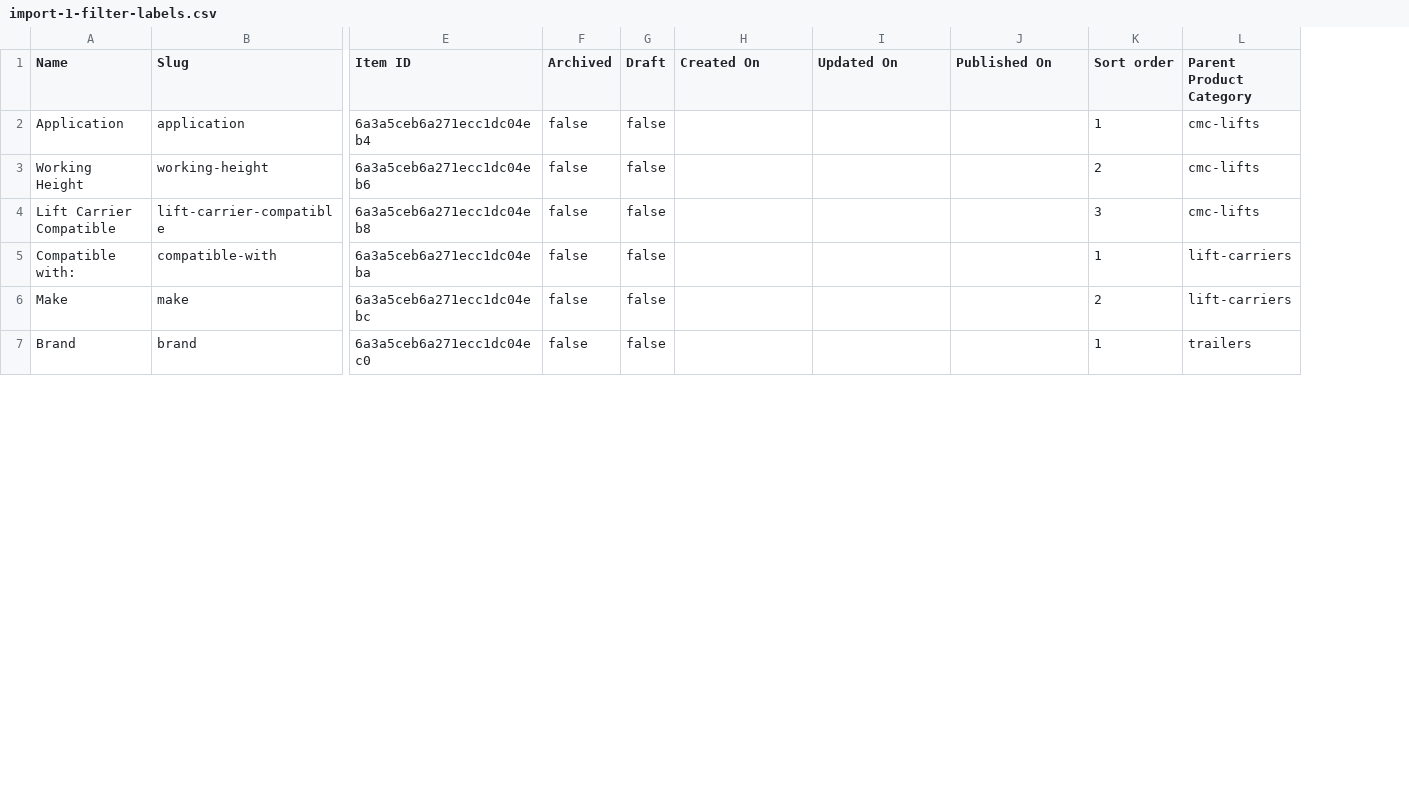
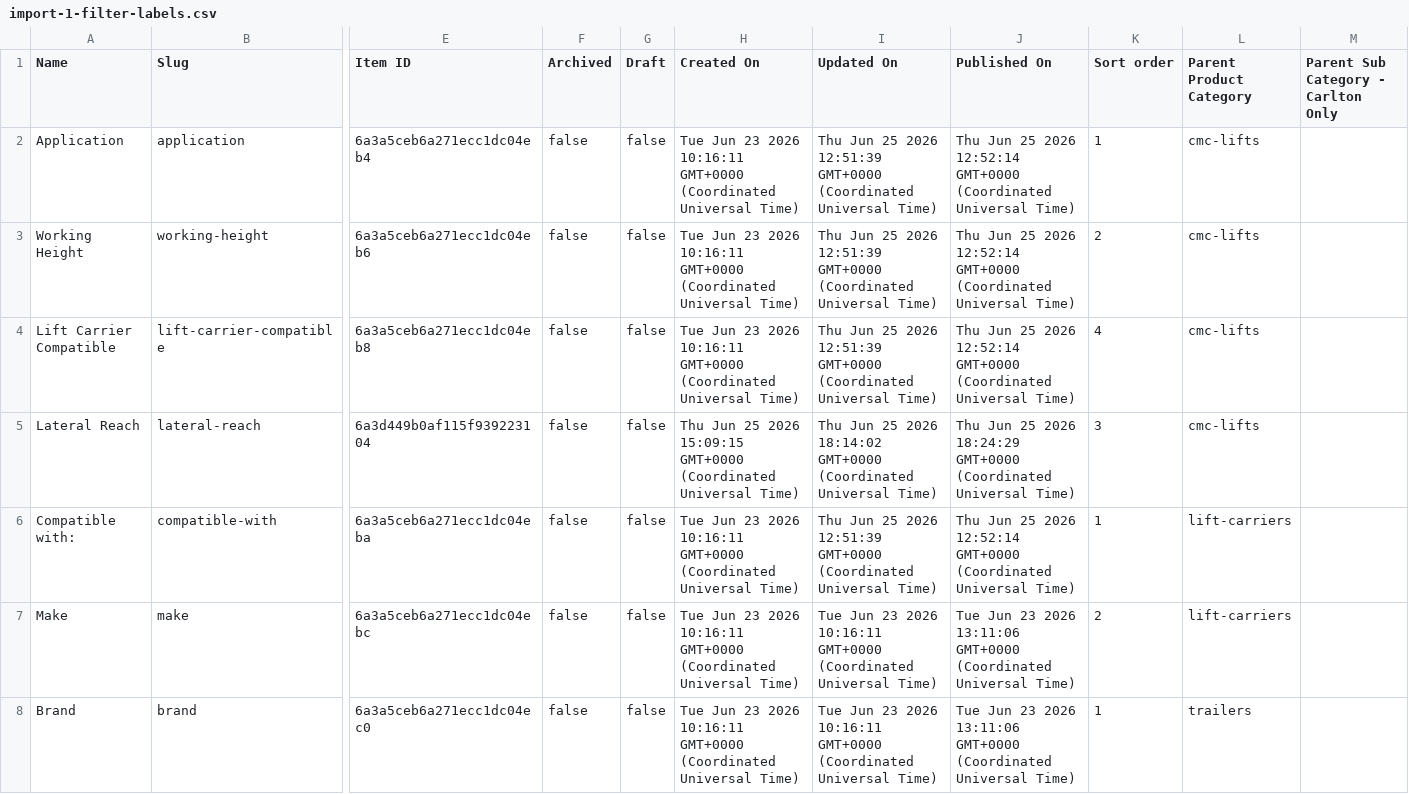
Before and after one commit to jkb4/cmc-filters-docs, a CSV file: products/import-1-filter-labels.csv, drawn as a sheet; only a part is shown, gaps mark what is left out; addresses are those after the commit; rows hold the shown columns only; the diff covers the shown part only; the diff names each change by its address in the sheet, - before the commit and + after, or states it on an @@ line.

Commit message:
v1.4: sync filter-labels CSV with v2 export, add Parent Sub Category - Carlton Only mapping (Horsepower/Capacity)

```diff
--- a/products/import-1-filter-labels.csv
+++ b/products/import-1-filter-labels.csv
+column M, row 1: Parent Sub Category - Carlton Only
-H2:H4 (Created On): (empty)
+H2:H4 (Created On): Tue Jun 23 2026 10:16:11 GMT+0000 (Coordinated Universal Time)
-I2:I4 (Updated On): (empty)
+I2:I4 (Updated On): Thu Jun 25 2026 12:51:39 GMT+0000 (Coordinated Universal Time)
-J2:J4 (Published On): (empty)
+J2:J4 (Published On): Thu Jun 25 2026 12:52:14 GMT+0000 (Coordinated Universal Time)
-K4 (Sort order): 3
+K4 (Sort order): 4
+row 5: Lateral Reach | lateral-reach | 6a3d449b0af115f939223104 | false | false | Thu Jun 25 2026 15:09:15 GMT+0000 (Coordinated Universal Time) | Thu Jun 25 2026 18:14:02 GMT+0000 (Coordinated Universal Time) | Thu Jun 25 2026 18:24:29 GMT+0000 (Coordinated Universal Time) | 3 | cmc-lifts
-H6:H8 (Created On): (empty)
+H6:H8 (Created On): Tue Jun 23 2026 10:16:11 GMT+0000 (Coordinated Universal Time)
-I6 (Updated On): (empty)
+I6 (Updated On): Thu Jun 25 2026 12:51:39 GMT+0000 (Coordinated Universal Time)
-J6 (Published On): (empty)
+J6 (Published On): Thu Jun 25 2026 12:52:14 GMT+0000 (Coordinated Universal Time)
-I7:I8 (Updated On): (empty)
+I7:I8 (Updated On): Tue Jun 23 2026 10:16:11 GMT+0000 (Coordinated Universal Time)
-J7:J8 (Published On): (empty)
+J7:J8 (Published On): Tue Jun 23 2026 13:11:06 GMT+0000 (Coordinated Universal Time)
```
Also changed, not shown: 21 edited cells elsewhere in this file, products/import-2-filter-values.csv, products/product-categories-import.csv, 12 other files.
